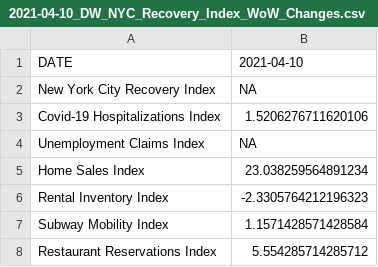
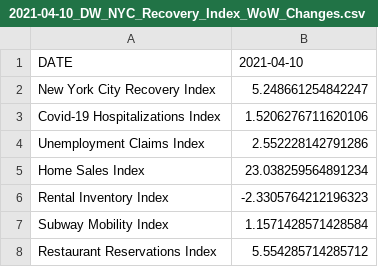
Before and after one commit to anesta95/NY1_Covid_Recovery_Index, a CSV file: vizFiles/2021-04-10_DW_NYC_Recovery_Index_WoW_Changes.csv, drawn as a sheet.

```diff
--- a/vizFiles/2021-04-10_DW_NYC_Recovery_Index_WoW_Changes.csv
+++ b/vizFiles/2021-04-10_DW_NYC_Recovery_Index_WoW_Changes.csv
@@ -1,5 +1,5 @@
 DATE,2021-04-10
-New York City Recovery Index,NA
+New York City Recovery Index,5.248661254842247
 Covid-19 Hospitalizations Index,1.5206276711620106
-Unemployment Claims Index,NA
+Unemployment Claims Index,2.552228142791286
 Home Sales Index,23.038259564891234
```
Also changed, not shown: dataFiles/NYCUI.csv, vizFiles/2021-04-10_DW_NYC_Recovery_Index_Overview.csv, 2 other files.
